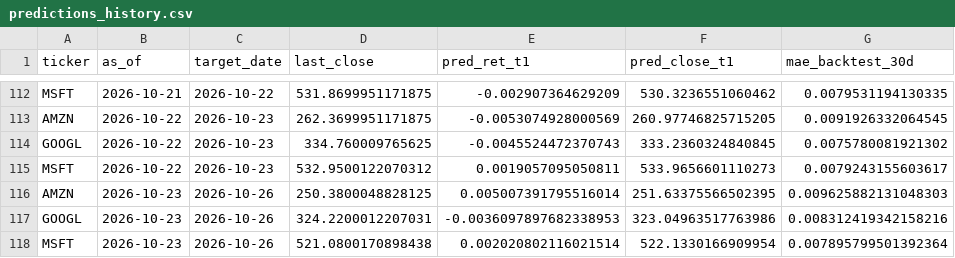
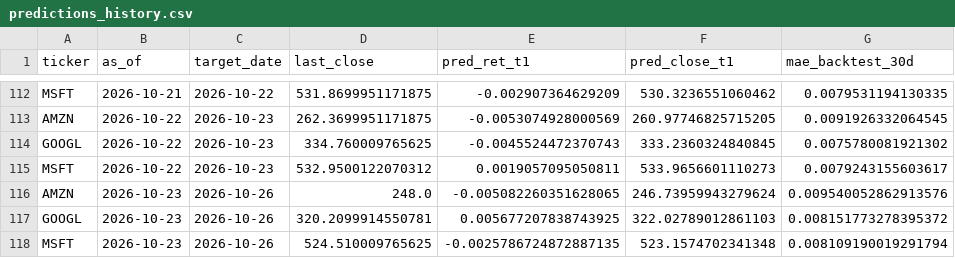
Before and after one commit to Pipe199x/StockSentinel, a CSV file: docs/data/history/predictions_history.csv, drawn as a sheet; only a part is shown, gaps mark what is left out.

```diff
--- a/docs/data/history/predictions_history.csv
+++ b/docs/data/history/predictions_history.csv
@@ -115,4 +115,4 @@ GOOGL,2026-10-22,2026-10-23,334.760009765625,-0.0045524472370743,333.23603248408
 MSFT,2026-10-22,2026-10-23,532.9500122070312,0.0019057095050811,533.9656601110273,0.0079243155603617
-AMZN,2026-10-23,2026-10-26,250.3800048828125,0.005007391795516014,251.63375566502395,0.009625882131048303
-GOOGL,2026-10-23,2026-10-26,324.2200012207031,-0.0036097897682338953,323.04963517763986,0.008312419342158216
-MSFT,2026-10-23,2026-10-26,521.0800170898438,0.002020802116021514,522.1330166909954,0.007895799501392364
+AMZN,2026-10-23,2026-10-26,248.0,-0.005082260351628065,246.73959943279624,0.009540052862913576
+GOOGL,2026-10-23,2026-10-26,320.2099914550781,0.005677207838743925,322.02789012861103,0.008151773278395372
+MSFT,2026-10-23,2026-10-26,524.510009765625,-0.0025786724872887135,523.1574702341348,0.008109190019291794
```
Also changed, not shown: docs/data/history/prices_history.csv, 3 other files.
